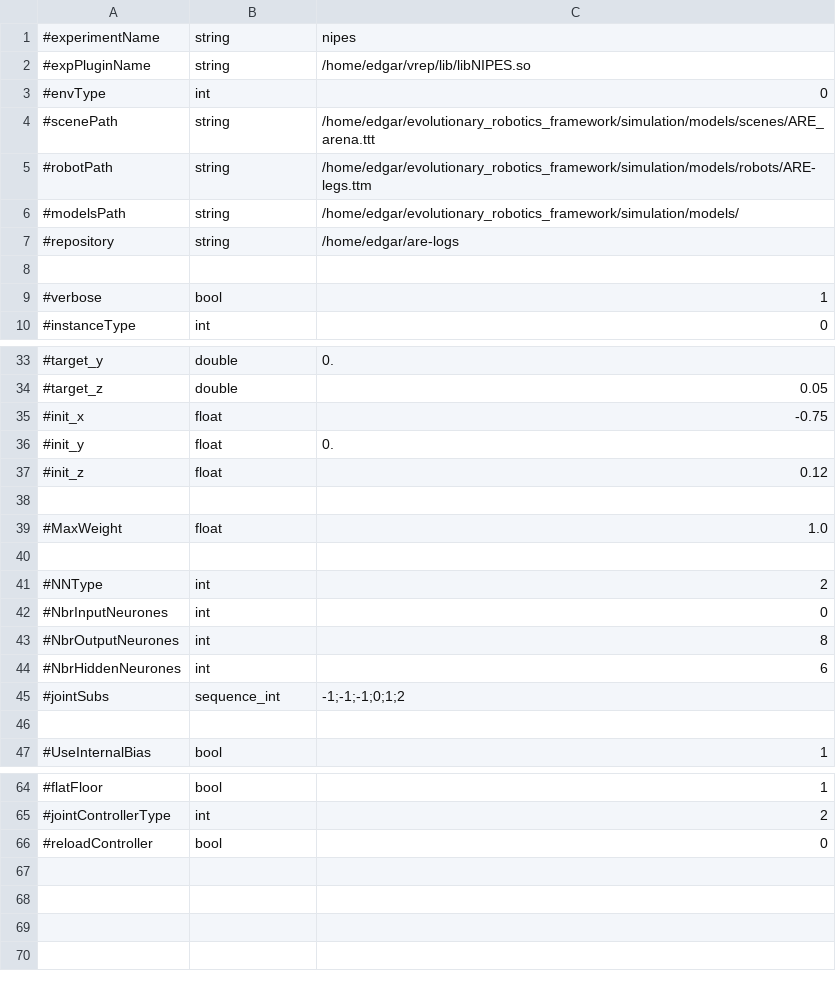
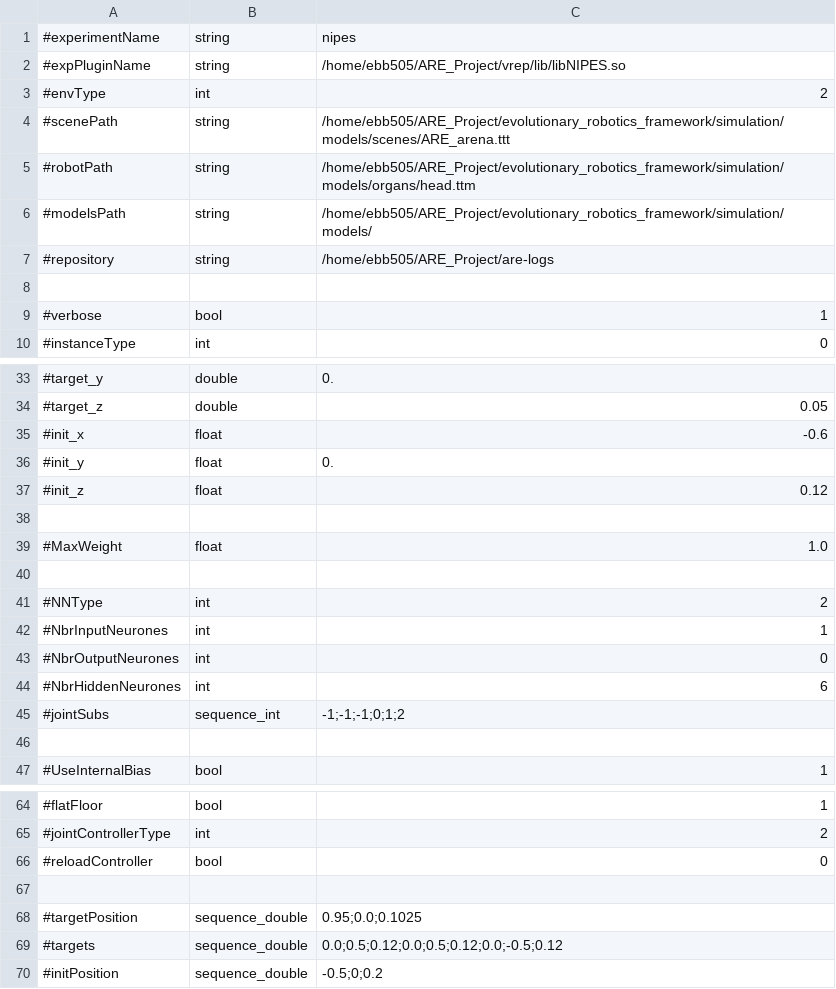
Before and after one commit to AutonomousRoboticEvolution/AREFramework, a CSV file: experiments/nipes/parameters.csv, drawn as a sheet; only a part is shown, gaps mark what is left out.

```diff
--- a/experiments/nipes/parameters.csv
+++ b/experiments/nipes/parameters.csv
@@ -1,8 +1,8 @@
 #experimentName,string,nipes
-#expPluginName,string,/home/edgar/vrep/lib/libNIPES.so
-#envType,int,0
-#scenePath,string,/home/edgar/evolutionary_robotics_framework/simulation/models/scenes/ARE_arena.ttt
-#robotPath,string,/home/edgar/evolutionary_robotics_framework/simulation/models/robots/ARE-legs.ttm
-#modelsPath,string,/home/edgar/evolutionary_robotics_framework/simulation/models/
-#repository,string,/home/edgar/are-logs
+#expPluginName,string,/home/ebb505/ARE_Project/vrep/lib/libNIPES.so
+#envType,int,2
+#scenePath,string,/home/ebb505/ARE_Project/evolutionary_robotics_framework/simulation/models/scenes/ARE_arena.ttt
+#robotPath,string,/home/ebb505/ARE_Project/evolutionary_robotics_framework/simulation/models/organs/head.ttm
+#modelsPath,string,/home/ebb505/ARE_Project/evolutionary_robotics_framework/simulation/models/
+#repository,string,/home/ebb505/ARE_Project/are-logs
 
@@ -34,3 +34,3 @@
 #target_z,double,0.05
-#init_x,float,-0.75
+#init_x,float,-0.6
 #init_y,float,0.
@@ -41,4 +41,4 @@
 #NNType,int,2
-#NbrInputNeurones,int,0
-#NbrOutputNeurones,int,8
+#NbrInputNeurones,int,1
+#NbrOutputNeurones,int,0
 #NbrHiddenNeurones,int,6
@@ -66 +66,5 @@
 #reloadController,bool,0
+
+#targetPosition,sequence_double,0.95;0.0;0.1025
+#targets,sequence_double,0.0;0.5;0.12;0.0;0.5;0.12;0.0;-0.5;0.12
+#initPosition,sequence_double,-0.5;0;0.2
```
Also changed, not shown: experiments/mnipes_v2/parameters.csv, 7 other files.
